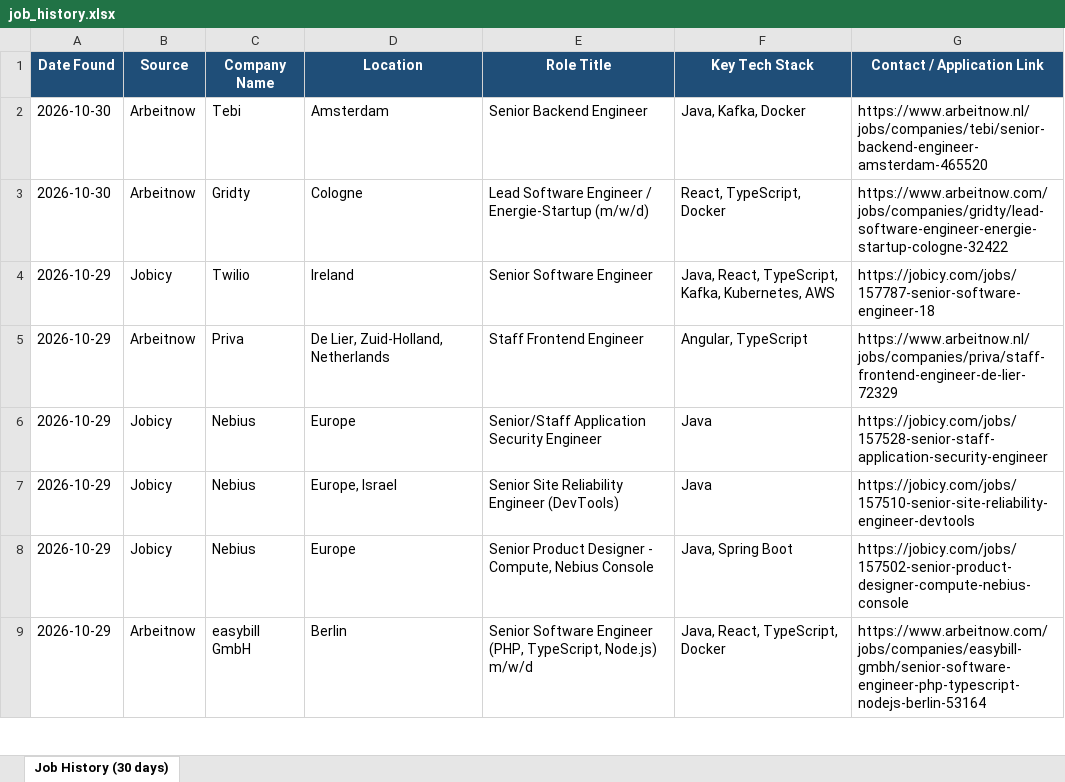
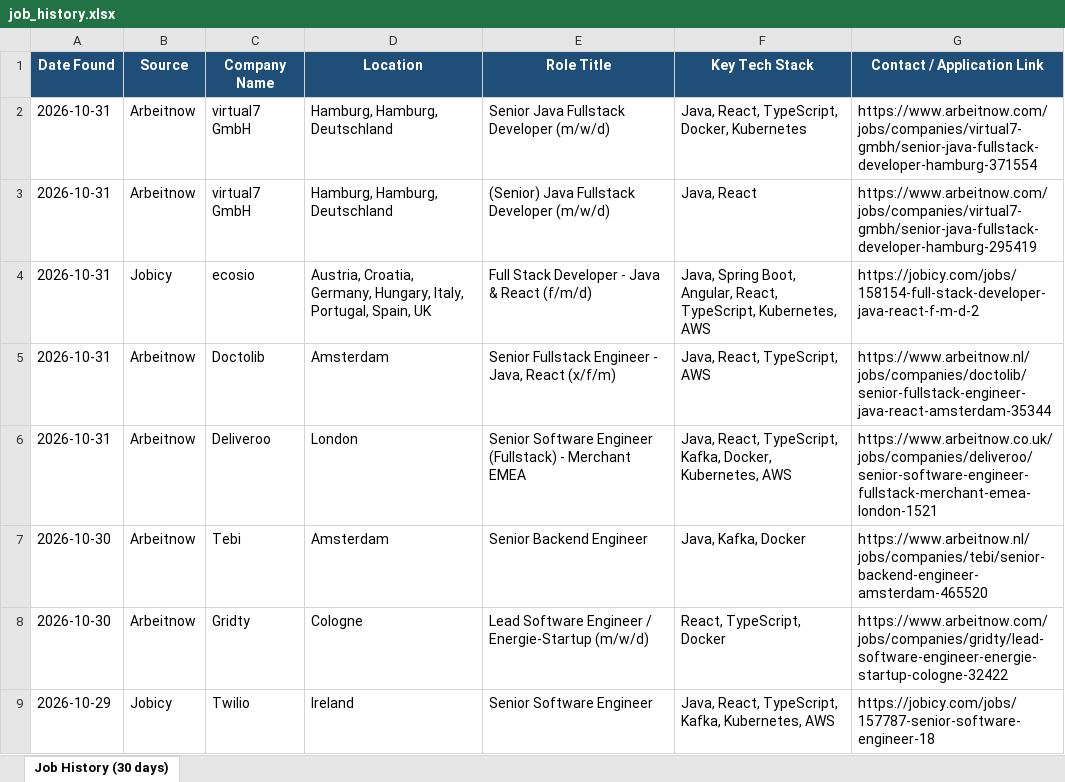
Before and after one commit to Sudheernookala/my-job-search-agent, an Excel workbook: data/job_history.xlsx, sheet Job History (30 days), drawn as a sheet; only a part is shown; the shorter side is filled out with more unchanged rows; values as stored, in another font and other column widths than the file's, no borders; the diff names each change by its address in the sheet, - before the commit and + after, or states it on an @@ line.

```diff
--- a/data/job_history.xlsx (sheet Job History (30 days))
+++ b/data/job_history.xlsx (sheet Job History (30 days))
+row 2: 2026-10-31 | Arbeitnow | virtual7 GmbH | Hamburg, Hamburg, Deutschland | Senior Java Fullstack Developer (m/w/d) | Java, React, TypeScript, Docker, Kubernetes | https://www.arbeitnow.com/jobs/companies/virtual7-gmbh/senior-java-fullstack-developer-hamburg-371554
+row 3: 2026-10-31 | Arbeitnow | virtual7 GmbH | Hamburg, Hamburg, Deutschland | (Senior) Java Fullstack Developer (m/w/d) | Java, React | https://www.arbeitnow.com/jobs/companies/virtual7-gmbh/senior-java-fullstack-developer-hamburg-295419
+row 4: 2026-10-31 | Jobicy | ecosio | Austria, Croatia, Germany, Hungary, Italy, Portugal, Spain, UK | Full Stack Developer - Java & React (f/m/d) | Java, Spring Boot, Angular, React, TypeScript, Kubernetes, AWS | https://jobicy.com/jobs/158154-full-stack-developer-java-react-f-m-d-2
+row 5: 2026-10-31 | Arbeitnow | Doctolib | Amsterdam | Senior Fullstack Engineer - Java, React (x/f/m) | Java, React, TypeScript, AWS | https://www.arbeitnow.nl/jobs/companies/doctolib/senior-fullstack-engineer-java-react-amsterdam-35344
+row 6: 2026-10-31 | Arbeitnow | Deliveroo | London | Senior Software Engineer (Fullstack) - Merchant EMEA | Java, React, TypeScript, Kafka, Docker, Kubernetes, AWS | https://www.arbeitnow.co.uk/jobs/companies/deliveroo/senior-software-engineer-fullstack-merchant-emea-london-1521
```
Also changed, not shown: 1 other file.
